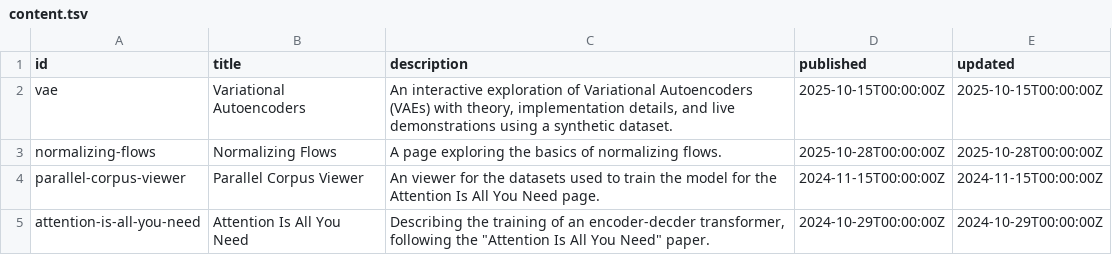
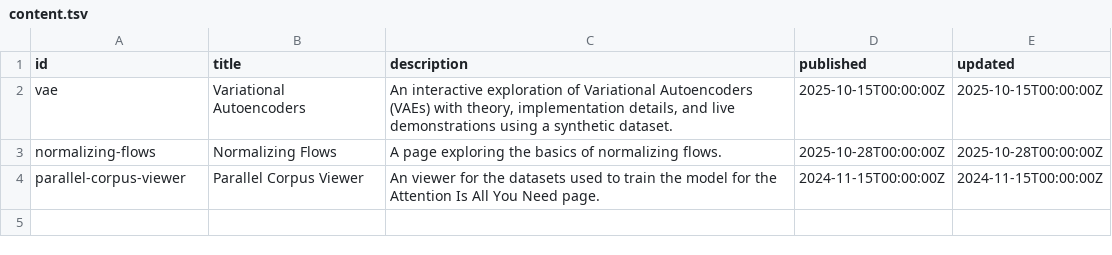
Before and after one commit to mariogemoll/mariogemoll.com, a TSV file: content/content.tsv, drawn as a sheet.

Commit message:
Withhold the Attention Is All You Need page

```diff
--- a/content/content.tsv
+++ b/content/content.tsv
@@ -4,2 +4 @@ normalizing-flows	Normalizing Flows	A page exploring the basics of normalizing f
 parallel-corpus-viewer	Parallel Corpus Viewer	An viewer for the datasets used to train the model for the Attention Is All You Need page.	2024-11-15T00:00:00Z	2024-11-15T00:00:00Z
-attention-is-all-you-need	Attention Is All You Need	Describing the training of an encoder-decder transformer, following the "Attention Is All You Need" paper.	2024-10-29T00:00:00Z	2024-10-29T00:00:00Z
```
